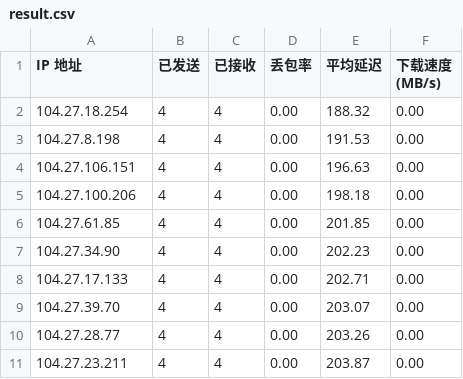
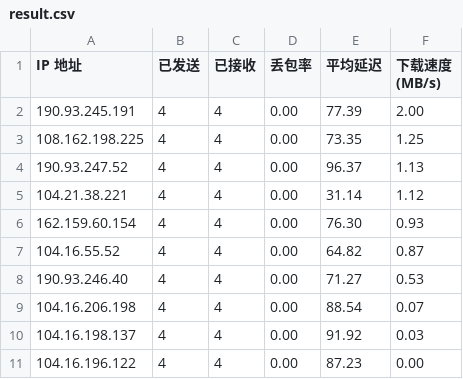
Before and after one commit to cutexiaoguigui/edgetunnel, a CSV file: result.csv, drawn as a sheet.

Commit message:
Add files via upload

```diff
--- a/result.csv
+++ b/result.csv
@@ -1,11 +1,11 @@
 IP 地址,已发送,已接收,丢包率,平均延迟,下载速度 (MB/s)
-104.27.18.254,4,4,0.00,188.32,0.00
-104.27.8.198,4,4,0.00,191.53,0.00
-104.27.106.151,4,4,0.00,196.63,0.00
-104.27.100.206,4,4,0.00,198.18,0.00
-104.27.61.85,4,4,0.00,201.85,0.00
-104.27.34.90,4,4,0.00,202.23,0.00
-104.27.17.133,4,4,0.00,202.71,0.00
-104.27.39.70,4,4,0.00,203.07,0.00
-104.27.28.77,4,4,0.00,203.26,0.00
-104.27.23.211,4,4,0.00,203.87,0.00
+190.93.245.191,4,4,0.00,77.39,2.00
+108.162.198.225,4,4,0.00,73.35,1.25
+190.93.247.52,4,4,0.00,96.37,1.13
+104.21.38.221,4,4,0.00,31.14,1.12
+162.159.60.154,4,4,0.00,76.30,0.93
+104.16.55.52,4,4,0.00,64.82,0.87
+190.93.246.40,4,4,0.00,71.27,0.53
+104.16.206.198,4,4,0.00,88.54,0.07
+104.16.198.137,4,4,0.00,91.92,0.03
+104.16.196.122,4,4,0.00,87.23,0.00
```
